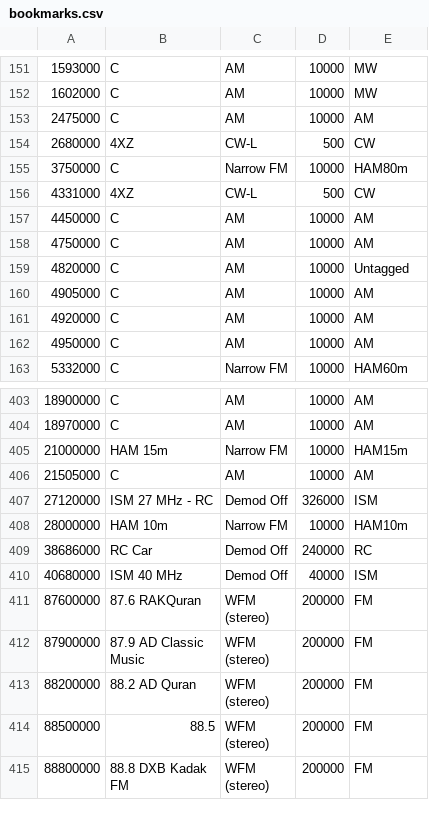
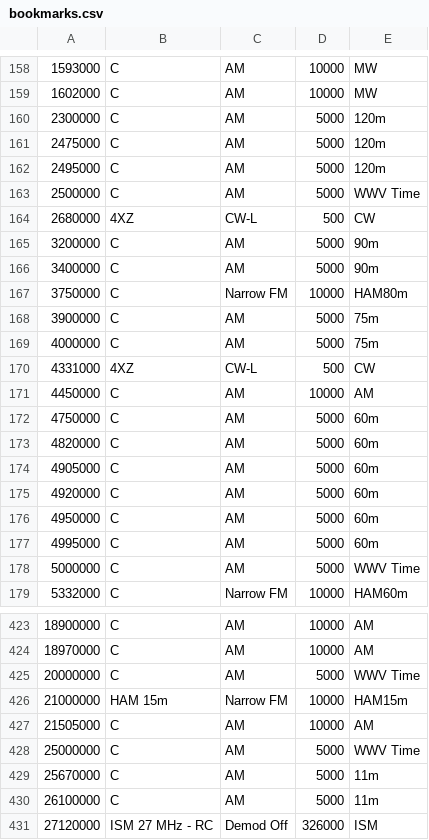
Before and after one commit to jalsaman/sdr, a CSV file: gqrx/bookmarks.csv, drawn as a sheet; only a part is shown, gaps mark what is left out; the shorter side is filled out with more unchanged rows; addresses are those after the commit; the diff covers the shown part only; the diff names each change by its address in the sheet, - before the commit and + after, or states it on an @@ line.

Commit message:
31m

```diff
--- a/gqrx/bookmarks.csv
+++ b/gqrx/bookmarks.csv
+row 160: 2300000 | C | AM | 5000 | 120m
-D161: 10000
+D161: 5000
-E161: AM
+E161: 120m
+row 162: 2495000 | C | AM | 5000 | 120m
+row 163: 2500000 | C | AM | 5000 | WWV Time
+row 165: 3200000 | C | AM | 5000 | 90m
+row 166: 3400000 | C | AM | 5000 | 90m
+row 168: 3900000 | C | AM | 5000 | 75m
+row 169: 4000000 | C | AM | 5000 | 75m
-D172:D176: 10000
+D172:D176: 5000
-E172: AM
+E172: 60m
-E173: Untagged
+E173: 60m
-E174:E176: AM
+E174:E176: 60m
+row 177: 4995000 | C | AM | 5000 | 60m
+row 178: 5000000 | C | AM | 5000 | WWV Time
+row 425: 20000000 | C | AM | 5000 | WWV Time
+row 428: 25000000 | C | AM | 5000 | WWV Time
+row 429: 25670000 | C | AM | 5000 | 11m
+row 430: 26100000 | C | AM | 5000 | 11m
```
Also changed, not shown: 11 added rows, 20 moved rows and 14 edited cells elsewhere in this file.
